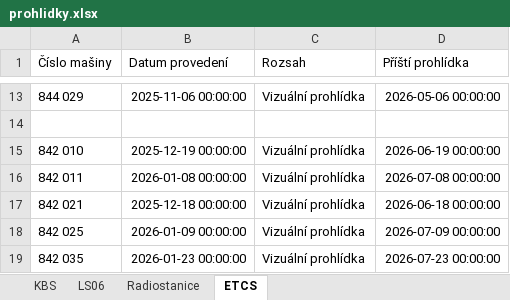
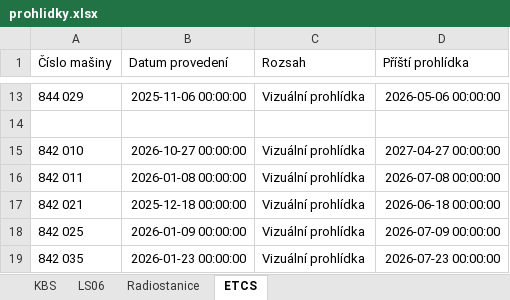
Before and after one commit to truckcsgofan-P5/Prohlidky, an Excel workbook: prohlidky.xlsx, sheet ETCS, drawn as a sheet; only a part is shown, gaps mark what is left out; values as stored, in another font and other column widths than the file's, no borders; the diff names each change by its address in the sheet, - before the commit and + after, or states it on an @@ line.

Commit message:
Aktualizace dat z webové aplikace

```diff
--- a/prohlidky.xlsx (sheet ETCS)
+++ b/prohlidky.xlsx (sheet ETCS)
-B15 (Datum provedení): 2025-12-19 00:00:00
+B15 (Datum provedení): 2026-10-27 00:00:00
-D15 (Příští prohlídka): 2026-06-19 00:00:00
+D15 (Příští prohlídka): 2027-04-27 00:00:00
```
